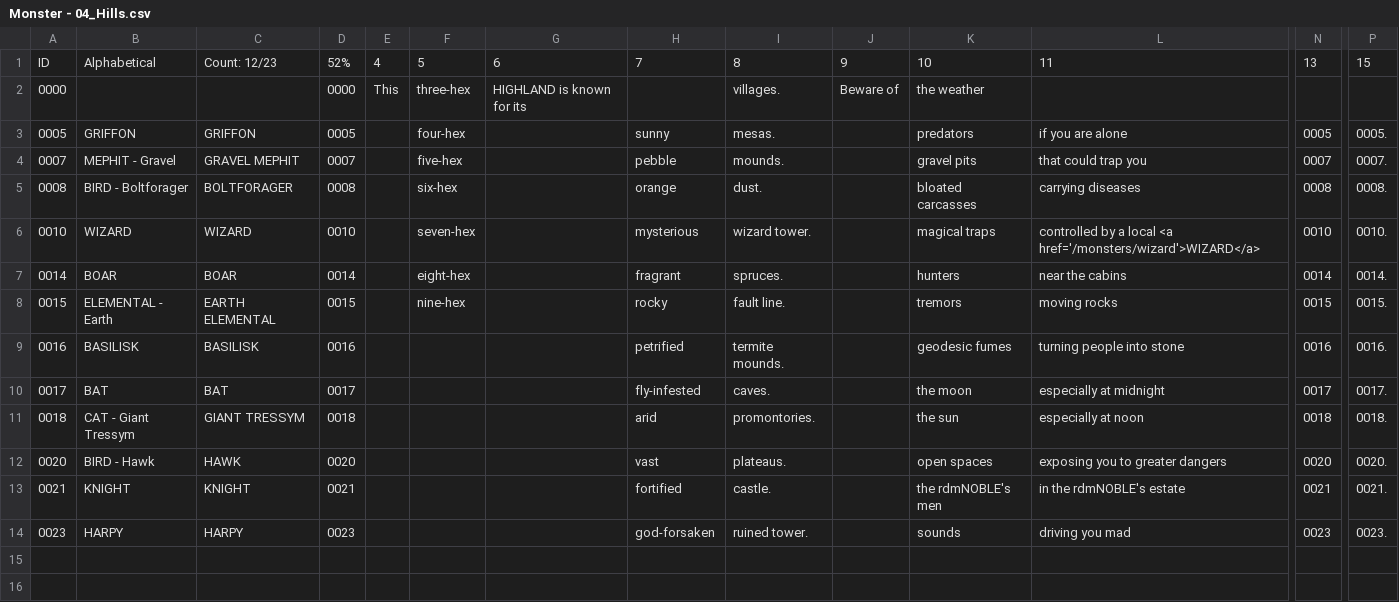
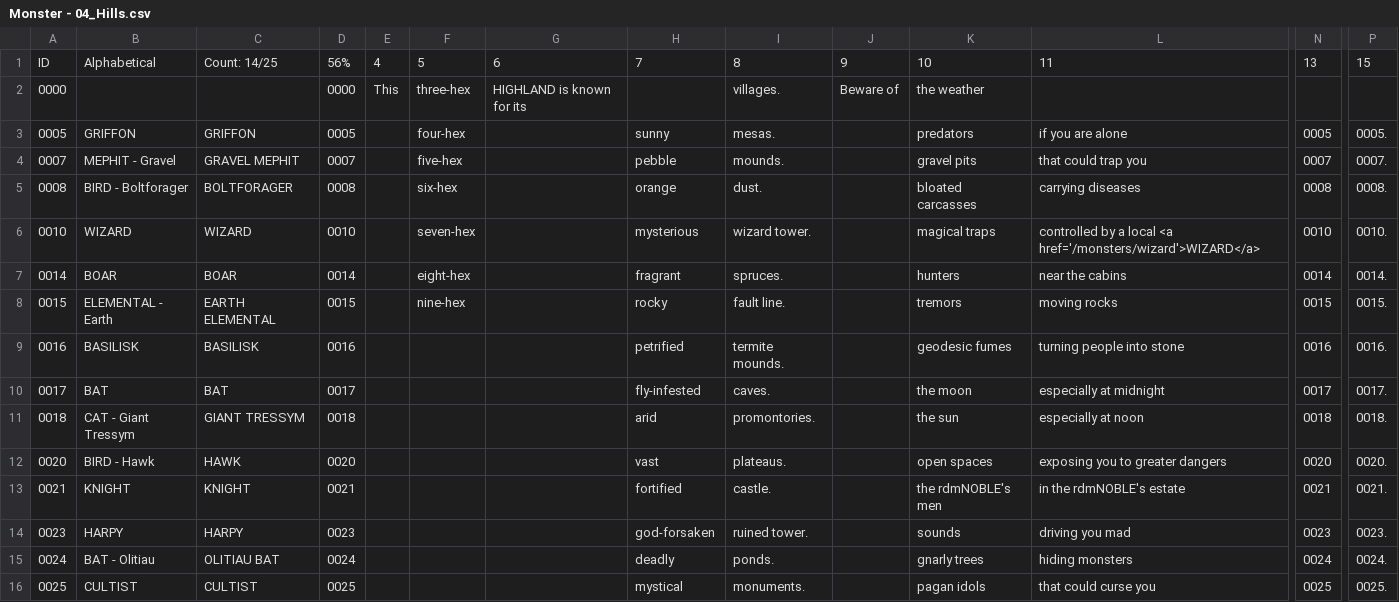
Before and after one commit to SaltyGoo/saltygoo.github.io, a CSV file: CSV/Monster - 04_Hills.csv, drawn as a sheet; only a part is shown, gaps mark what is left out; rows hold the shown columns only; the diff names each change by its address in the sheet, - before the commit and + after, or states it on an @@ line.

```diff
--- a/CSV/Monster - 04_Hills.csv
+++ b/CSV/Monster - 04_Hills.csv
-C1: Count: 12/23
+C1: Count: 14/25
-D1: 52%
+D1: 56%
+row 15: 0024 | BAT - Olitiau | OLITIAU BAT | 0024 |  |  |  | deadly | ponds. |  | gnarly trees | hiding monsters | 0024 | 0024.
+row 16: 0025 | CULTIST | CULTIST | 0025 |  |  |  | mystical | monuments. |  | pagan idols | that could curse you | 0025 | 0025.
```
Also changed, not shown: CSV/Monster - 01_Arctic.csv, CSV/Monster - 02_Desert.csv, 9 other files.
